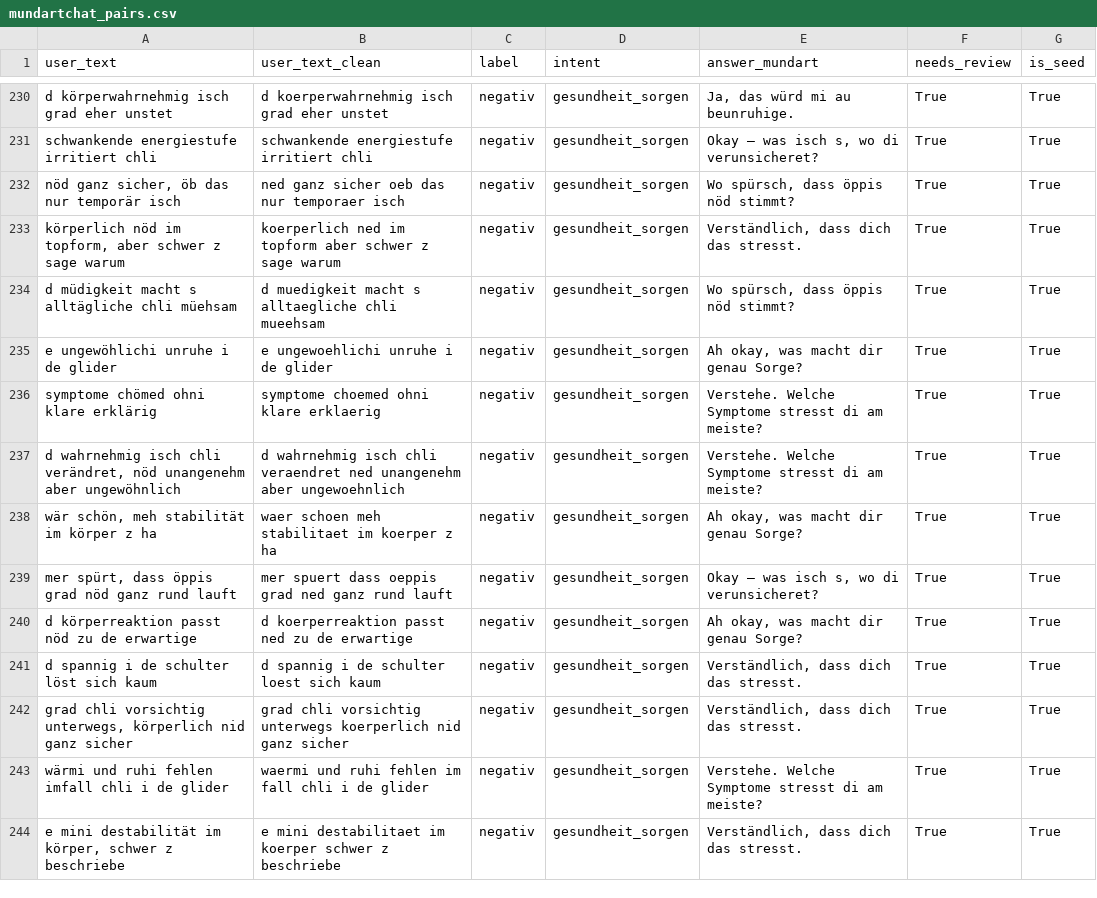
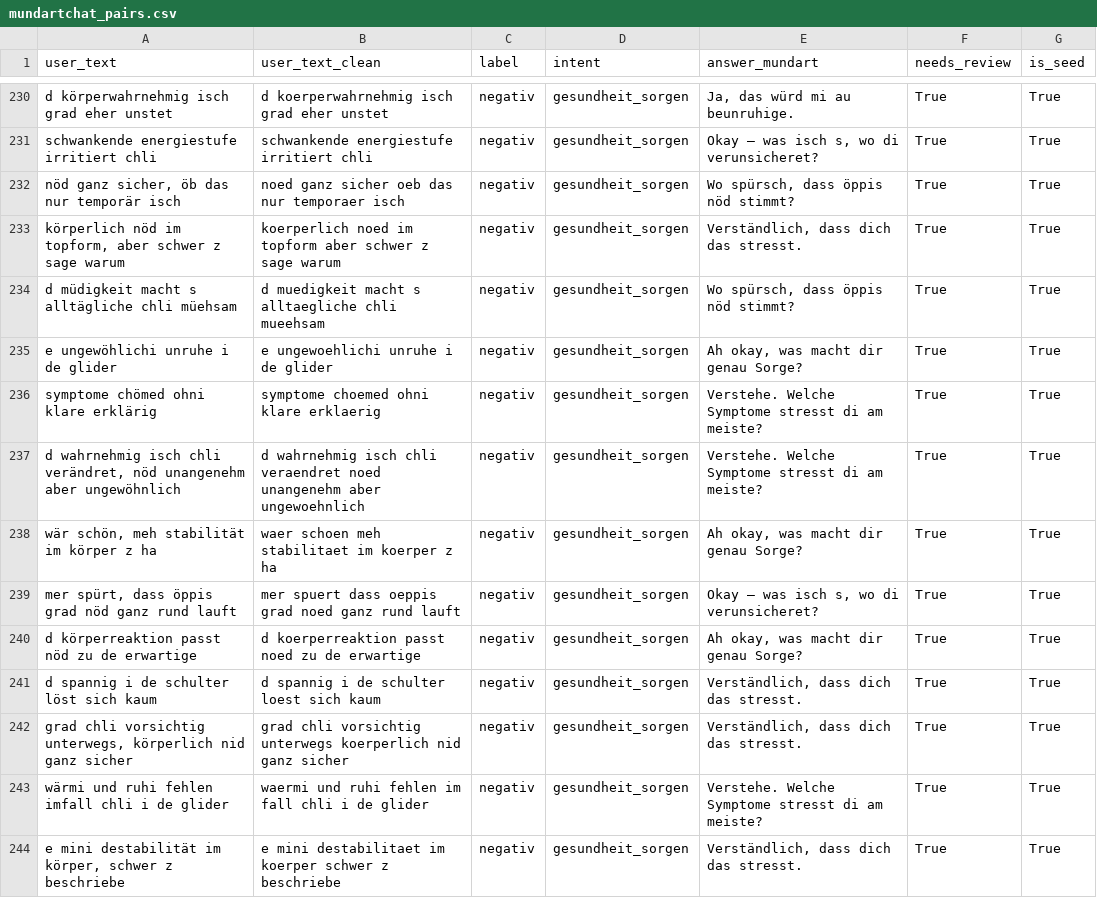
Before and after one commit to raphiweiss/Mundartchat, a CSV file: mundartchat_pairs.csv, drawn as a sheet; only a part is shown, gaps mark what is left out; the diff covers the shown part only.

```diff
--- a/mundartchat_pairs.csv
+++ b/mundartchat_pairs.csv
@@ -231,4 +231,4 @@ d körperwahrnehmig isch grad eher unstet,d koerperwahrnehmig isch grad eher uns
 schwankende energiestufe irritiert chli,schwankende energiestufe irritiert chli,negativ,gesundheit_sorgen,"Okay — was isch s, wo di verunsicheret?",True,True
-"nöd ganz sicher, öb das nur temporär isch",ned ganz sicher oeb das nur temporaer isch,negativ,gesundheit_sorgen,"Wo spürsch, dass öppis nöd stimmt?",True,True
-"körperlich nöd im topform, aber schwer z sage warum",koerperlich ned im topform aber schwer z sage warum,negativ,gesundheit_sorgen,"Verständlich, dass dich das stresst.",True,True
+"nöd ganz sicher, öb das nur temporär isch",noed ganz sicher oeb das nur temporaer isch,negativ,gesundheit_sorgen,"Wo spürsch, dass öppis nöd stimmt?",True,True
+"körperlich nöd im topform, aber schwer z sage warum",koerperlich noed im topform aber schwer z sage warum,negativ,gesundheit_sorgen,"Verständlich, dass dich das stresst.",True,True
 d müdigkeit macht s alltägliche chli müehsam,d muedigkeit macht s alltaegliche chli mueehsam,negativ,gesundheit_sorgen,"Wo spürsch, dass öppis nöd stimmt?",True,True
@@ -236,6 +236,6 @@ e ungewöhlichi unruhe i de glider,e ungewoehlichi unruhe i de glider,negativ,ge
 symptome chömed ohni klare erklärig,symptome choemed ohni klare erklaerig,negativ,gesundheit_sorgen,Verstehe. Welche Symptome stresst di am meiste?,True,True
-"d wahrnehmig isch chli verändret, nöd unangenehm aber ungewöhnlich",d wahrnehmig isch chli veraendret ned unangenehm aber ungewoehnlich,negativ,gesundheit_sorgen,Verstehe. Welche Symptome stresst di am meiste?,True,True
+"d wahrnehmig isch chli verändret, nöd unangenehm aber ungewöhnlich",d wahrnehmig isch chli veraendret noed unangenehm aber ungewoehnlich,negativ,gesundheit_sorgen,Verstehe. Welche Symptome stresst di am meiste?,True,True
 "wär schön, meh stabilität im körper z ha",waer schoen meh stabilitaet im koerper z ha,negativ,gesundheit_sorgen,"Ah okay, was macht dir genau Sorge?",True,True
-"mer spürt, dass öppis grad nöd ganz rund lauft",mer spuert dass oeppis grad ned ganz rund lauft,negativ,gesundheit_sorgen,"Okay — was isch s, wo di verunsicheret?",True,True
-d körperreaktion passt nöd zu de erwartige,d koerperreaktion passt ned zu de erwartige,negativ,gesundheit_sorgen,"Ah okay, was macht dir genau Sorge?",True,True
+"mer spürt, dass öppis grad nöd ganz rund lauft",mer spuert dass oeppis grad noed ganz rund lauft,negativ,gesundheit_sorgen,"Okay — was isch s, wo di verunsicheret?",True,True
+d körperreaktion passt nöd zu de erwartige,d koerperreaktion passt noed zu de erwartige,negativ,gesundheit_sorgen,"Ah okay, was macht dir genau Sorge?",True,True
 d spannig i de schulter löst sich kaum,d spannig i de schulter loest sich kaum,negativ,gesundheit_sorgen,"Verständlich, dass dich das stresst.",True,True
```
Also changed, not shown: 70 edited cells elsewhere in this file, mundartchat_base.csv, 1 other file.
